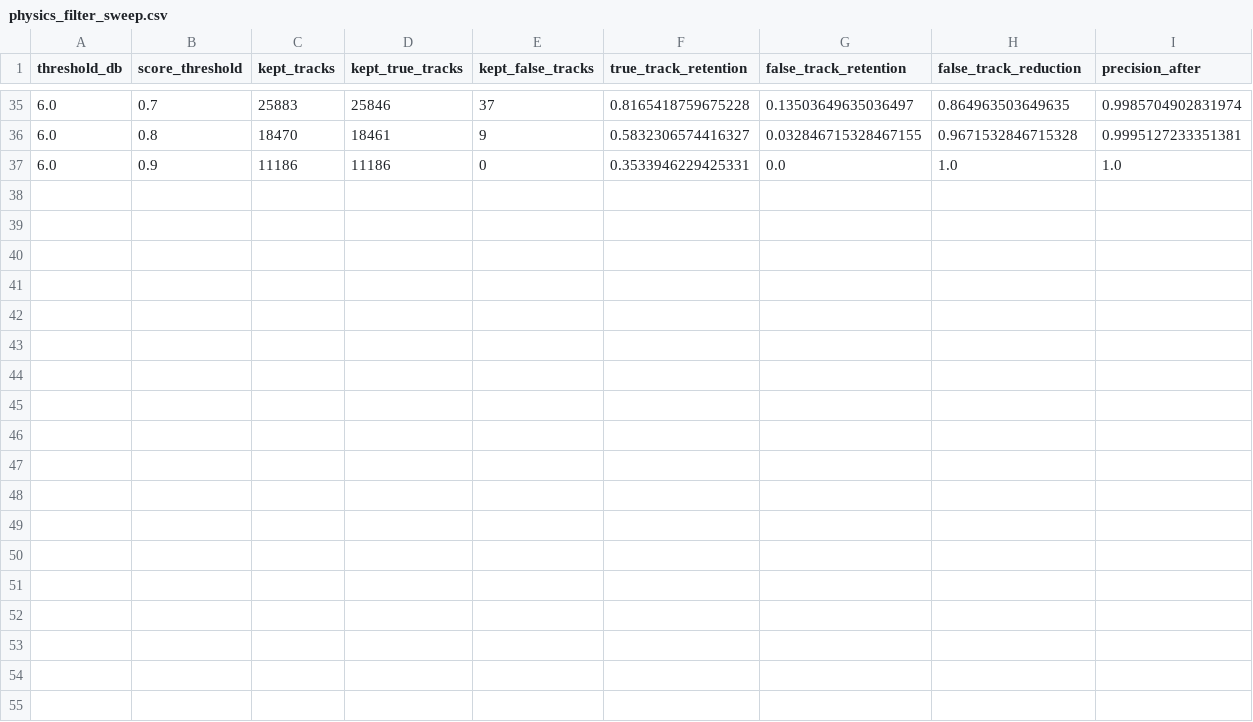
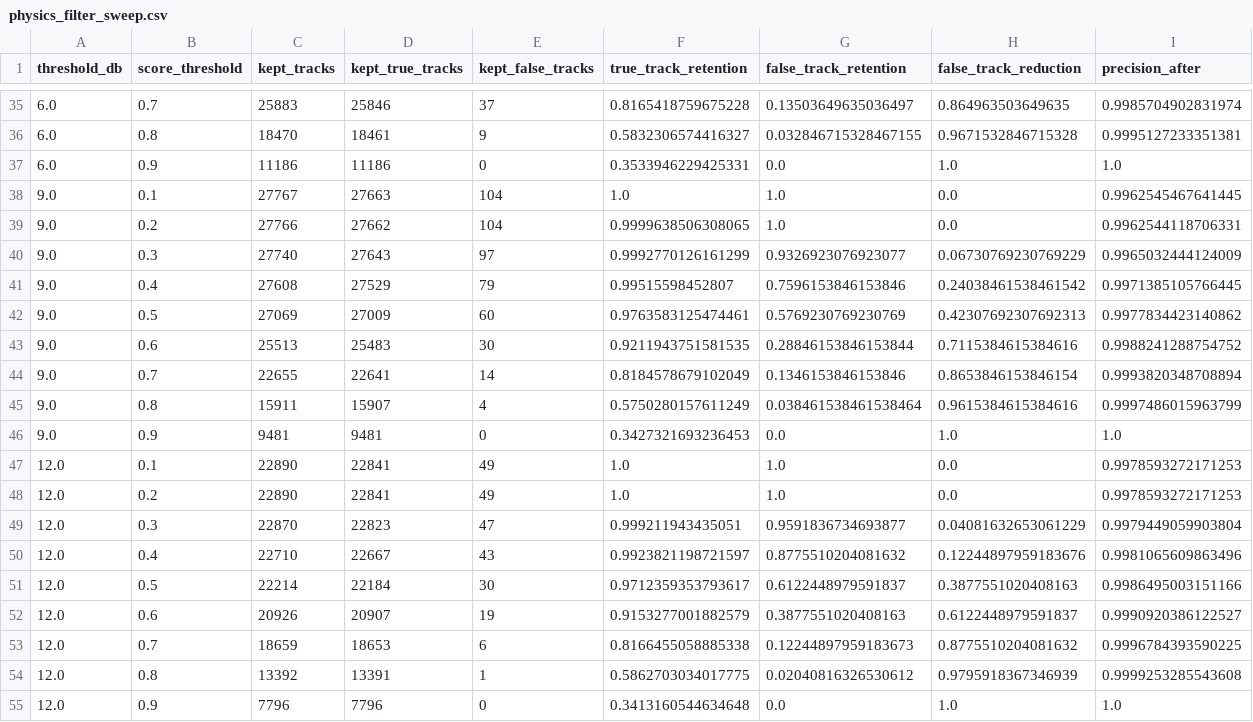
Before and after one commit to zheniannn/F03-Evaluation, a CSV file: reports/stage09_physics_scoring/physics_filter_sweep.csv, drawn as a sheet; only a part is shown, gaps mark what is left out; the diff names each change by its address in the sheet, - before the commit and + after, or states it on an @@ line.

```diff
--- a/reports/stage09_physics_scoring/physics_filter_sweep.csv
+++ b/reports/stage09_physics_scoring/physics_filter_sweep.csv
+row 38: 9.0 | 0.1 | 27767 | 27663 | 104 | 1.0 | 1.0 | 0.0 | 0.9962545467641445
+row 39: 9.0 | 0.2 | 27766 | 27662 | 104 | 0.9999638506308065 | 1.0 | 0.0 | 0.9962544118706331
+row 40: 9.0 | 0.3 | 27740 | 27643 | 97 | 0.9992770126161299 | 0.9326923076923077 | 0.06730769230769229 | 0.9965032444124009
+row 41: 9.0 | 0.4 | 27608 | 27529 | 79 | 0.99515598452807 | 0.7596153846153846 | 0.24038461538461542 | 0.9971385105766445
+row 42: 9.0 | 0.5 | 27069 | 27009 | 60 | 0.9763583125474461 | 0.5769230769230769 | 0.42307692307692313 | 0.9977834423140862
+row 43: 9.0 | 0.6 | 25513 | 25483 | 30 | 0.9211943751581535 | 0.28846153846153844 | 0.7115384615384616 | 0.9988241288754752
+row 44: 9.0 | 0.7 | 22655 | 22641 | 14 | 0.8184578679102049 | 0.1346153846153846 | 0.8653846153846154 | 0.9993820348708894
+row 45: 9.0 | 0.8 | 15911 | 15907 | 4 | 0.5750280157611249 | 0.038461538461538464 | 0.9615384615384616 | 0.9997486015963799
+row 46: 9.0 | 0.9 | 9481 | 9481 | 0 | 0.3427321693236453 | 0.0 | 1.0 | 1.0
+row 47: 12.0 | 0.1 | 22890 | 22841 | 49 | 1.0 | 1.0 | 0.0 | 0.9978593272171253
+row 48: 12.0 | 0.2 | 22890 | 22841 | 49 | 1.0 | 1.0 | 0.0 | 0.9978593272171253
+row 49: 12.0 | 0.3 | 22870 | 22823 | 47 | 0.999211943435051 | 0.9591836734693877 | 0.04081632653061229 | 0.9979449059903804
+row 50: 12.0 | 0.4 | 22710 | 22667 | 43 | 0.9923821198721597 | 0.8775510204081632 | 0.12244897959183676 | 0.9981065609863496
+row 51: 12.0 | 0.5 | 22214 | 22184 | 30 | 0.9712359353793617 | 0.6122448979591837 | 0.3877551020408163 | 0.9986495003151166
+row 52: 12.0 | 0.6 | 20926 | 20907 | 19 | 0.9153277001882579 | 0.3877551020408163 | 0.6122448979591837 | 0.9990920386122527
+row 53: 12.0 | 0.7 | 18659 | 18653 | 6 | 0.8166455058885338 | 0.12244897959183673 | 0.8775510204081632 | 0.9996784393590225
+row 54: 12.0 | 0.8 | 13392 | 13391 | 1 | 0.5862703034017775 | 0.02040816326530612 | 0.9795918367346939 | 0.9999253285543608
+row 55: 12.0 | 0.9 | 7796 | 7796 | 0 | 0.3413160544634648 | 0.0 | 1.0 | 1.0
```
Also changed, not shown: reports/stage08_kalman_baseline/kalman_metrics_by_day.csv, reports/stage08_kalman_baseline/stage07_vs_stage08_2022-06-06.csv, 15 other files.
